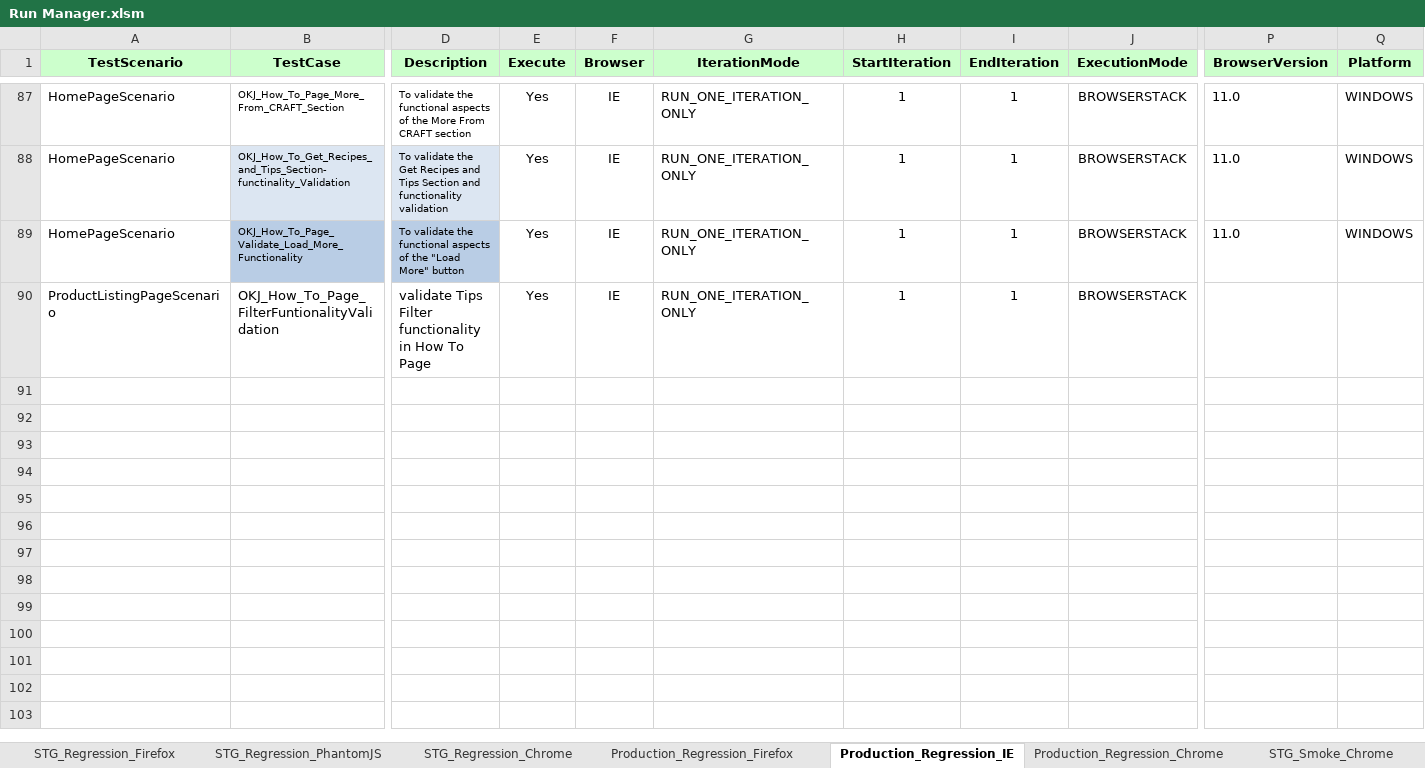
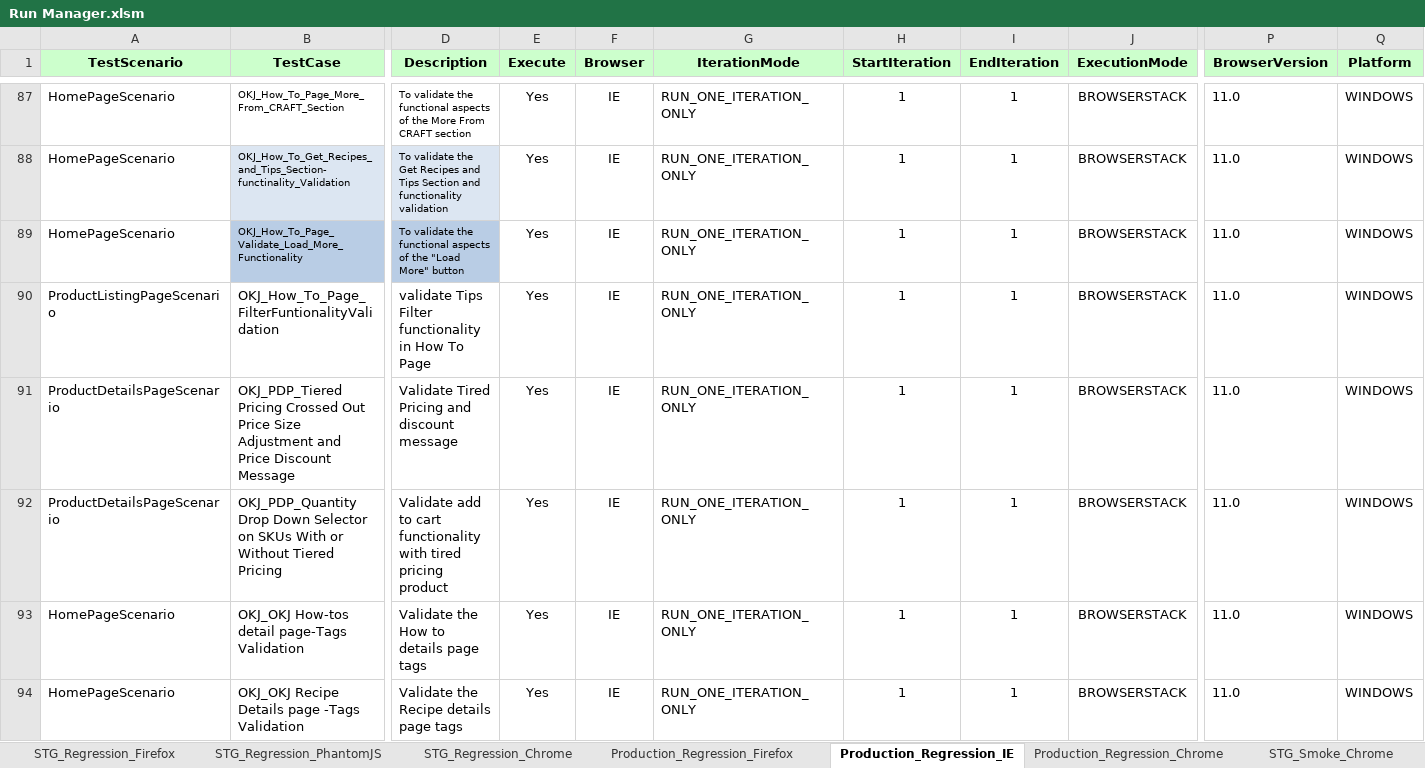
Before and after one commit to Rmidathala/OKJAnt, an Excel workbook: OKJ_GIT/Run Manager.xlsm, sheet Production_Regression_IE, drawn as a sheet; only a part is shown, gaps mark what is left out; values as stored, in another font and other column widths than the file's, no borders; conditional formats not drawn; rows hold the shown columns only; the diff names each change by its address in the sheet, - before the commit and + after, or states it on an @@ line.

```diff
--- a/OKJ_GIT/Run Manager.xlsm (sheet Production_Regression_IE)
+++ b/OKJ_GIT/Run Manager.xlsm (sheet Production_Regression_IE)
-P90 (BrowserVersion): (empty)
+P90 (BrowserVersion): 11.0
-Q90 (Platform): (empty)
+Q90 (Platform): WINDOWS
+row 91: ProductDetailsPageScenario | OKJ_PDP_Tiered Pricing Crossed Out Price Size Adjustment and Price Discount Message | Validate Tired Pricing and discount message | Yes | IE | RUN_ONE_ITERATION_ONLY | 1 | 1 | BROWSERSTACK | 11.0 | WINDOWS
+row 92: ProductDetailsPageScenario | OKJ_PDP_Quantity Drop Down Selector on SKUs With or Without Tiered Pricing | Validate add to cart functionality with tired pricing product | Yes | IE | RUN_ONE_ITERATION_ONLY | 1 | 1 | BROWSERSTACK | 11.0 | WINDOWS
+row 93: HomePageScenario | OKJ_OKJ How-tos detail page-Tags Validation | Validate the How to details page tags | Yes | IE | RUN_ONE_ITERATION_ONLY | 1 | 1 | BROWSERSTACK | 11.0 | WINDOWS
+row 94: HomePageScenario | OKJ_OKJ Recipe Details page -Tags Validation | Validate the Recipe details page tags | Yes | IE | RUN_ONE_ITERATION_ONLY | 1 | 1 | BROWSERSTACK | 11.0 | WINDOWS
```
Also changed, not shown: sheet Production_Regression_Chrome, sheet Production_Regression_Firefox, 10 other files.
